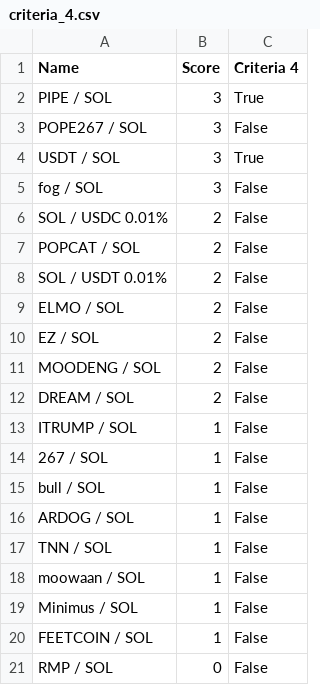
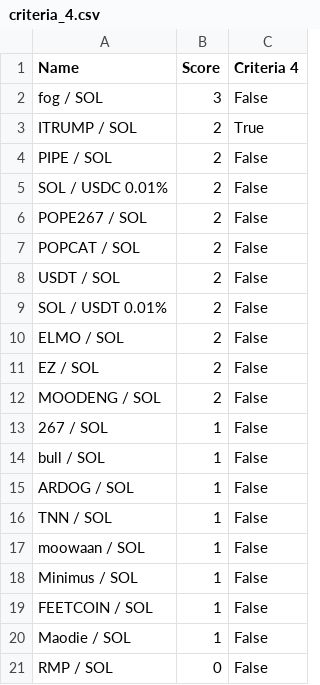
Before and after one commit to Gun1-dot/MemeCoin_GunTracker, a CSV file: data/criteria_4.csv, drawn as a sheet; removed rows and columns are numbered as before the commit, all else as after; the diff names each change by its address in the sheet, - before the commit and + after, or states it on an @@ line.

Commit message:
Update criteria_4.csv

```diff
--- a/data/criteria_4.csv
+++ b/data/criteria_4.csv
-row 2: PIPE / SOL | 3 | True
-row 3: POPE267 / SOL | 3 | False
-row 4: USDT / SOL | 3 | True
+row 3: ITRUMP / SOL | 2 | True
+row 4: PIPE / SOL | 2 | False
+row 6: POPE267 / SOL | 2 | False
+row 8: USDT / SOL | 2 | False
-row 12: DREAM / SOL | 2 | False
-row 13: ITRUMP / SOL | 1 | False
+row 20: Maodie / SOL | 1 | False
```
